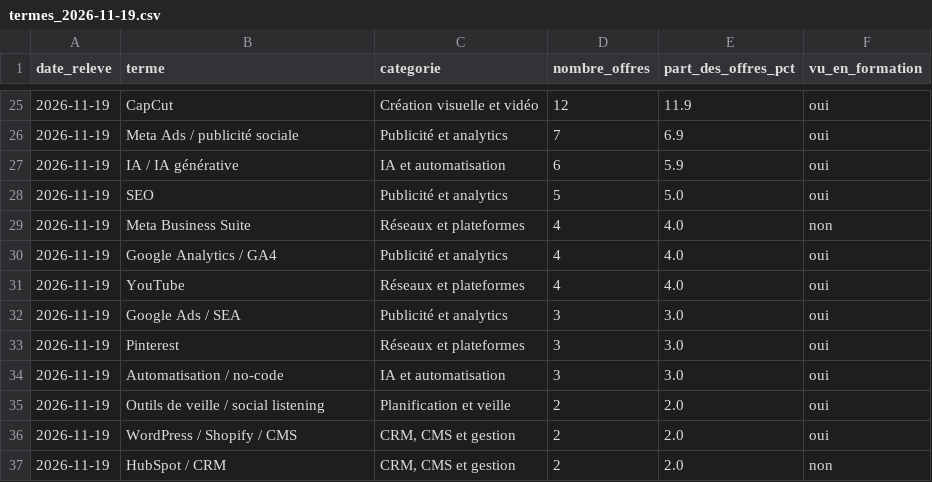
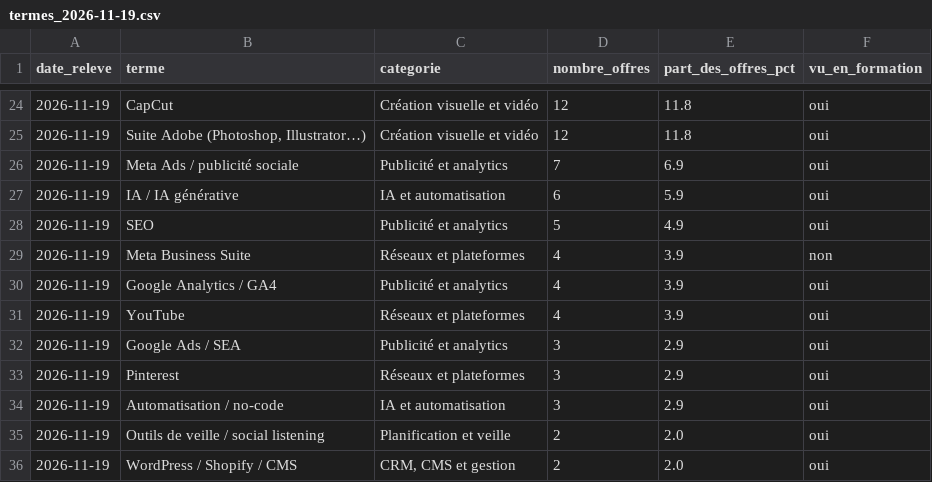
Before and after one commit to lolabodoin-design/community-manager-marche, a CSV file: data/csv/termes_2026-11-19.csv, drawn as a sheet; only a part is shown, gaps mark what is left out; the shorter side is filled out with more unchanged rows; the diff covers the shown part only.

```diff
--- a/data/csv/termes_2026-11-19.csv
+++ b/data/csv/termes_2026-11-19.csv
@@ -25,11 +24,12 @@ date_releve,terme,categorie,nombre_offres,part_des_offres_pct,vu_en_formation
-2026-11-19,CapCut,Création visuelle et vidéo,12,11.9,oui
+2026-11-19,CapCut,Création visuelle et vidéo,12,11.8,oui
+2026-11-19,"Suite Adobe (Photoshop, Illustrator…)",Création visuelle et vidéo,12,11.8,oui
 2026-11-19,Meta Ads / publicité sociale,Publicité et analytics,7,6.9,oui
 2026-11-19,IA / IA générative,IA et automatisation,6,5.9,oui
-2026-11-19,SEO,Publicité et analytics,5,5.0,oui
-2026-11-19,Meta Business Suite,Réseaux et plateformes,4,4.0,non
-2026-11-19,Google Analytics / GA4,Publicité et analytics,4,4.0,oui
-2026-11-19,YouTube,Réseaux et plateformes,4,4.0,oui
-2026-11-19,Google Ads / SEA,Publicité et analytics,3,3.0,oui
-2026-11-19,Pinterest,Réseaux et plateformes,3,3.0,oui
-2026-11-19,Automatisation / no-code,IA et automatisation,3,3.0,oui
+2026-11-19,SEO,Publicité et analytics,5,4.9,oui
+2026-11-19,Meta Business Suite,Réseaux et plateformes,4,3.9,non
+2026-11-19,Google Analytics / GA4,Publicité et analytics,4,3.9,oui
+2026-11-19,YouTube,Réseaux et plateformes,4,3.9,oui
+2026-11-19,Google Ads / SEA,Publicité et analytics,3,2.9,oui
+2026-11-19,Pinterest,Réseaux et plateformes,3,2.9,oui
+2026-11-19,Automatisation / no-code,IA et automatisation,3,2.9,oui
 2026-11-19,Outils de veille / social listening,Planification et veille,2,2.0,oui
```
Also changed, not shown: 4 added rows, 5 removed rows and 27 edited cells elsewhere in this file, data/csv/offres_2026-11-19.csv, 5 other files.
